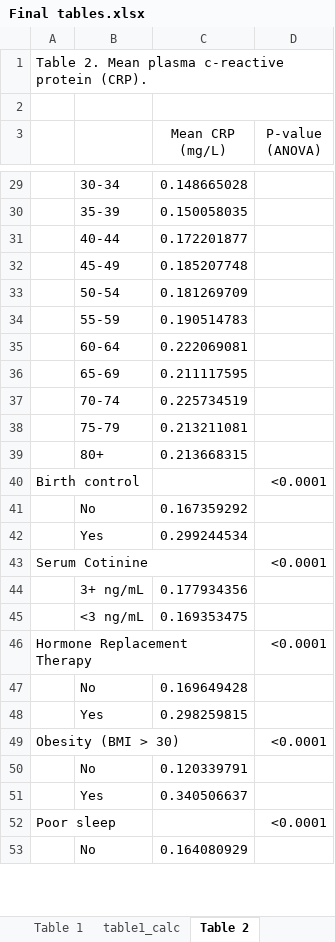
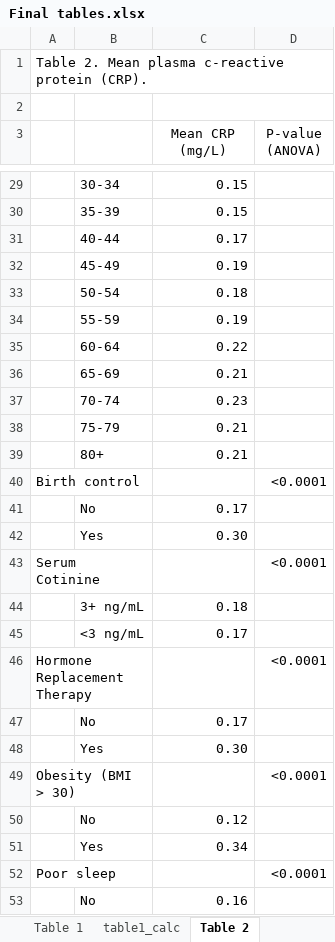
Before and after one commit to audreyrenson/nhanes_ses_sleep_crp, an Excel workbook: Final tables.xlsx, sheet Table 2, drawn as a sheet; only a part is shown, gaps mark what is left out; values as stored, in another font and other column widths than the file's, no borders; the diff covers the shown part only; the diff names each change by its address in the sheet, - before the commit and + after, or states it on an @@ line.

Commit message:
Final version of paper. table4.sas contains additional results for A->M, M->Y not in tables.

```diff
--- a/Final tables.xlsx (sheet Table 2)
+++ b/Final tables.xlsx (sheet Table 2)
-C29 (Mean CRP (mg/L)): 0.148665028
+C29 (Mean CRP (mg/L)): 0.15
-C30 (Mean CRP (mg/L)): 0.150058035
+C30 (Mean CRP (mg/L)): 0.15
-C31 (Mean CRP (mg/L)): 0.172201877
+C31 (Mean CRP (mg/L)): 0.17
-C32 (Mean CRP (mg/L)): 0.185207748
+C32 (Mean CRP (mg/L)): 0.19
-C33 (Mean CRP (mg/L)): 0.181269709
+C33 (Mean CRP (mg/L)): 0.18
-C34 (Mean CRP (mg/L)): 0.190514783
+C34 (Mean CRP (mg/L)): 0.19
-C35 (Mean CRP (mg/L)): 0.222069081
+C35 (Mean CRP (mg/L)): 0.22
-C36 (Mean CRP (mg/L)): 0.211117595
+C36 (Mean CRP (mg/L)): 0.21
-C37 (Mean CRP (mg/L)): 0.225734519
+C37 (Mean CRP (mg/L)): 0.23
-C38 (Mean CRP (mg/L)): 0.213211081
+C38 (Mean CRP (mg/L)): 0.21
-C39 (Mean CRP (mg/L)): 0.213668315
+C39 (Mean CRP (mg/L)): 0.21
+A40:B40 merged
-C41 (Mean CRP (mg/L)): 0.167359292
+C41 (Mean CRP (mg/L)): 0.17
-C42 (Mean CRP (mg/L)): 0.299244534
+C42 (Mean CRP (mg/L)): 0.30
+A43:B43 merged
-C44 (Mean CRP (mg/L)): 0.177934356
+C44 (Mean CRP (mg/L)): 0.18
-C45 (Mean CRP (mg/L)): 0.169353475
+C45 (Mean CRP (mg/L)): 0.17
+A46:B46 merged
-C47 (Mean CRP (mg/L)): 0.169649428
+C47 (Mean CRP (mg/L)): 0.17
-C48 (Mean CRP (mg/L)): 0.298259815
+C48 (Mean CRP (mg/L)): 0.30
+A49:B49 merged
-C50 (Mean CRP (mg/L)): 0.120339791
+C50 (Mean CRP (mg/L)): 0.12
-C51 (Mean CRP (mg/L)): 0.340506637
+C51 (Mean CRP (mg/L)): 0.34
+A52:B52 merged
-C53 (Mean CRP (mg/L)): 0.164080929
+C53 (Mean CRP (mg/L)): 0.16
```
Also changed, not shown: 24 edited cells, cell formats and merged cells elsewhere in this sheet, sheet Table 1, sheet Table 3, 6 other files.
